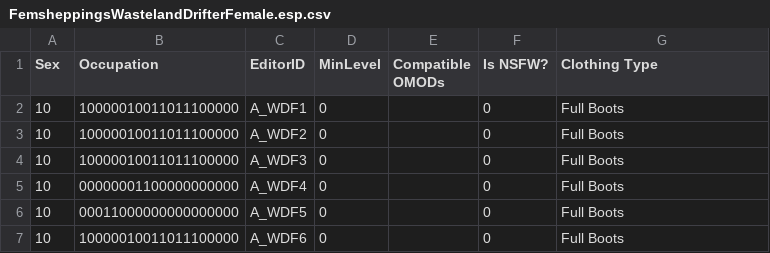
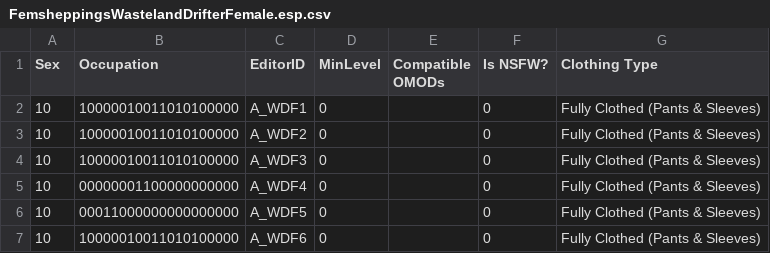
Before and after one commit to saltycricket/scscd, a CSV file: res/F4SE/Plugins/scscd/clothing/scscd_official/FemsheppingsWastelandDrifterFemale.esp.csv, drawn as a sheet.

Commit message:
Fix type assignments that were broken by an earlier bug

```diff
--- a/res/F4SE/Plugins/scscd/clothing/scscd_official/FemsheppingsWastelandDrifterFemale.esp.csv
+++ b/res/F4SE/Plugins/scscd/clothing/scscd_official/FemsheppingsWastelandDrifterFemale.esp.csv
@@ -1,7 +1,7 @@
 Sex,Occupation,EditorID,MinLevel,Compatible OMODs,Is NSFW?,Clothing Type
-10,10000010011011100000,A_WDF1,0,,0,Full Boots
-10,10000010011011100000,A_WDF2,0,,0,Full Boots
-10,10000010011011100000,A_WDF3,0,,0,Full Boots
-10,00000001100000000000,A_WDF4,0,,0,Full Boots
-10,00011000000000000000,A_WDF5,0,,0,Full Boots
-10,10000010011011100000,A_WDF6,0,,0,Full Boots
+10,10000010011010100000,A_WDF1,0,,0,Fully Clothed (Pants & Sleeves)
+10,10000010011010100000,A_WDF2,0,,0,Fully Clothed (Pants & Sleeves)
+10,10000010011010100000,A_WDF3,0,,0,Fully Clothed (Pants & Sleeves)
+10,00000001100000000000,A_WDF4,0,,0,Fully Clothed (Pants & Sleeves)
+10,00011000000000000000,A_WDF5,0,,0,Fully Clothed (Pants & Sleeves)
+10,10000010011010100000,A_WDF6,0,,0,Fully Clothed (Pants & Sleeves)
```
Also changed, not shown: res/F4SE/Plugins/scscd/clothing/scscd_official/DX_Atom_Girl_Outfit.esp.csv, res/F4SE/Plugins/scscd/clothing/scscd_official/DX_Banshee_Recon_Armor.esp.csv, 5 other files.
